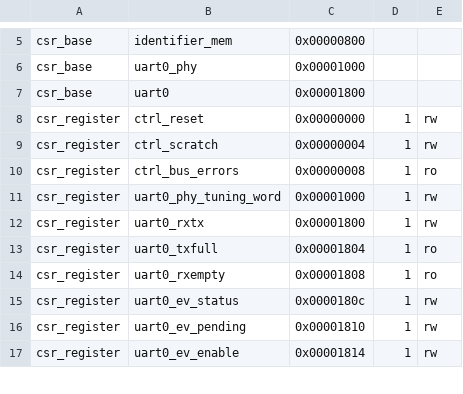
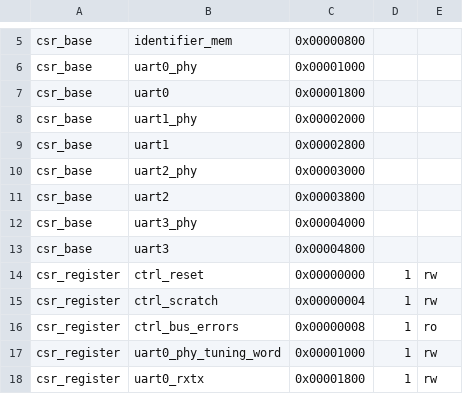
Before and after one commit to dayjaby/litex-mimas, a CSV file: csr.csv, drawn as a sheet; only a part is shown, gaps mark what is left out; the shorter side is filled out with more unchanged rows; the diff covers the shown part only; the diff names each change by its address in the sheet, - before the commit and + after, or states it on an @@ line.

Commit message:
4 uart channels with different baudrates

```diff
--- a/csr.csv
+++ b/csr.csv
+row 8: csr_base | uart1_phy | 0x00002000
+row 9: csr_base | uart1 | 0x00002800
+row 10: csr_base | uart2_phy | 0x00003000
+row 11: csr_base | uart2 | 0x00003800
+row 12: csr_base | uart3_phy | 0x00004000
+row 13: csr_base | uart3 | 0x00004800
```
Also changed, not shown: 21 added rows and 1 edited cell elsewhere in this file, 2 other files.
